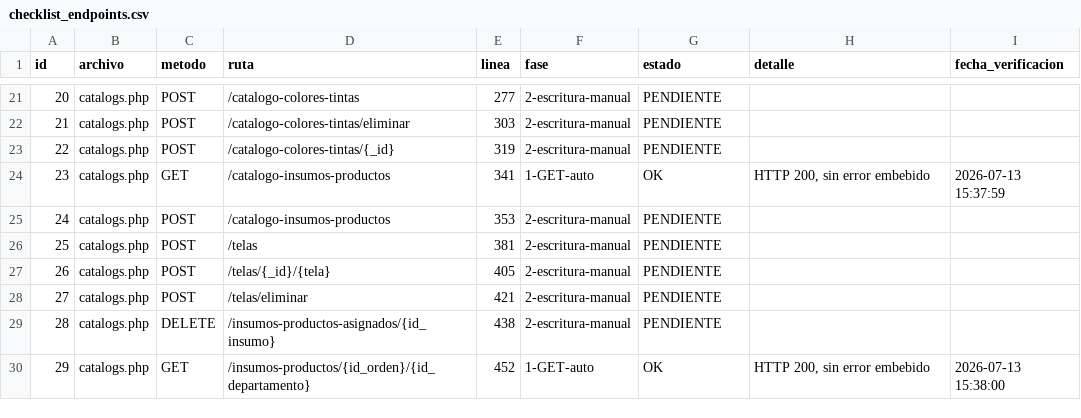
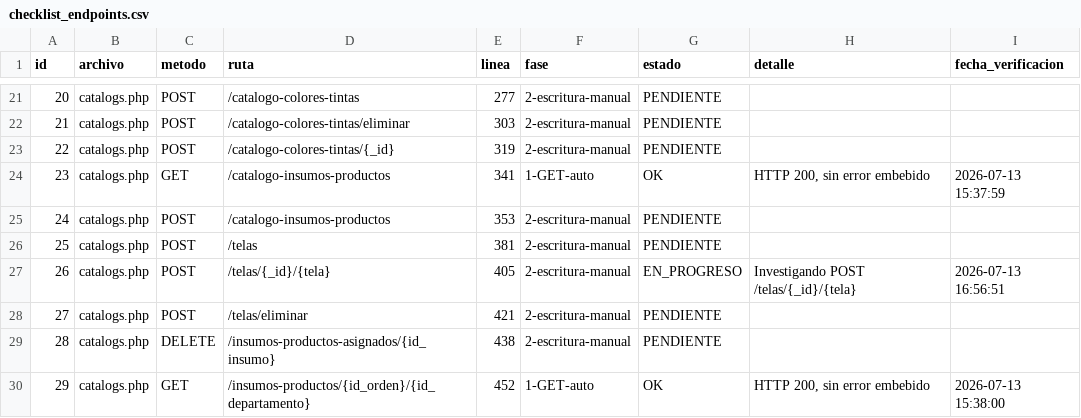
Before and after one commit to softzcar/ninesys-apidev, a CSV file: logs_gemini/verificacion_postgres/checklist_endpoints.csv, drawn as a sheet; only a part is shown, gaps mark what is left out.

Commit message:
Fase 2: marcar id26 catalogs.php POST /telas como EN_PROGRESO

```diff
--- a/logs_gemini/verificacion_postgres/checklist_endpoints.csv
+++ b/logs_gemini/verificacion_postgres/checklist_endpoints.csv
@@ -26,3 +26,3 @@ id,archivo,metodo,ruta,linea,fase,estado,detalle,fecha_verificacion
 25,catalogs.php,POST,/telas,381,2-escritura-manual,PENDIENTE,,
-26,catalogs.php,POST,/telas/{_id}/{tela},405,2-escritura-manual,PENDIENTE,,
+26,catalogs.php,POST,/telas/{_id}/{tela},405,2-escritura-manual,EN_PROGRESO,Investigando POST /telas/{_id}/{tela},2026-07-13 16:56:51
 27,catalogs.php,POST,/telas/eliminar,421,2-escritura-manual,PENDIENTE,,
```
